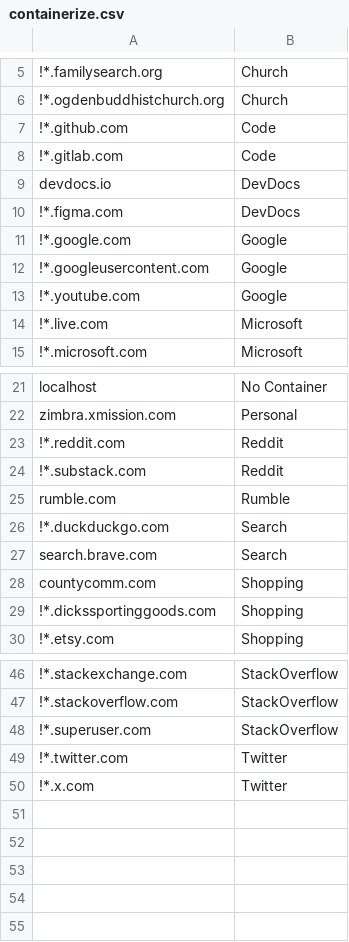
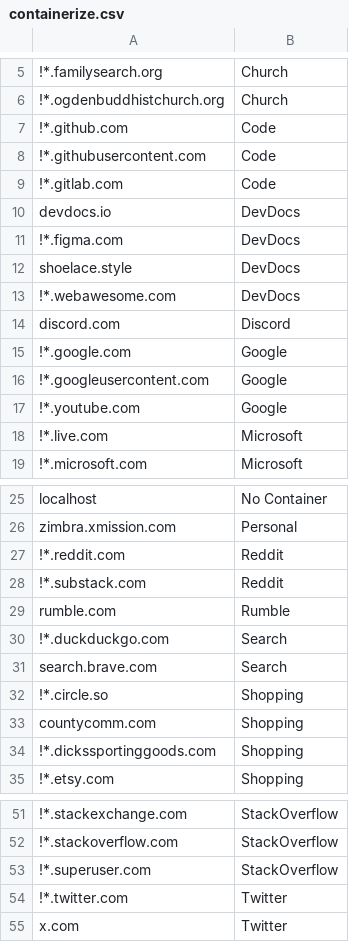
Before and after one commit to whiteinge/dotfiles, a CSV file: opt/containerize.csv, drawn as a sheet; only a part is shown, gaps mark what is left out; addresses are those after the commit; the diff names each change by its address in the sheet, - before the commit and + after, or states it on an @@ line.

Commit message:
Add sites

```diff
--- a/opt/containerize.csv
+++ b/opt/containerize.csv
+row 8: !*.githubusercontent.com | Code
+row 12: shoelace.style | DevDocs
+row 13: !*.webawesome.com | DevDocs
+row 14: discord.com | Discord
+row 32: !*.circle.so | Shopping
-A55: !*.x.com
+A55: x.com
```
